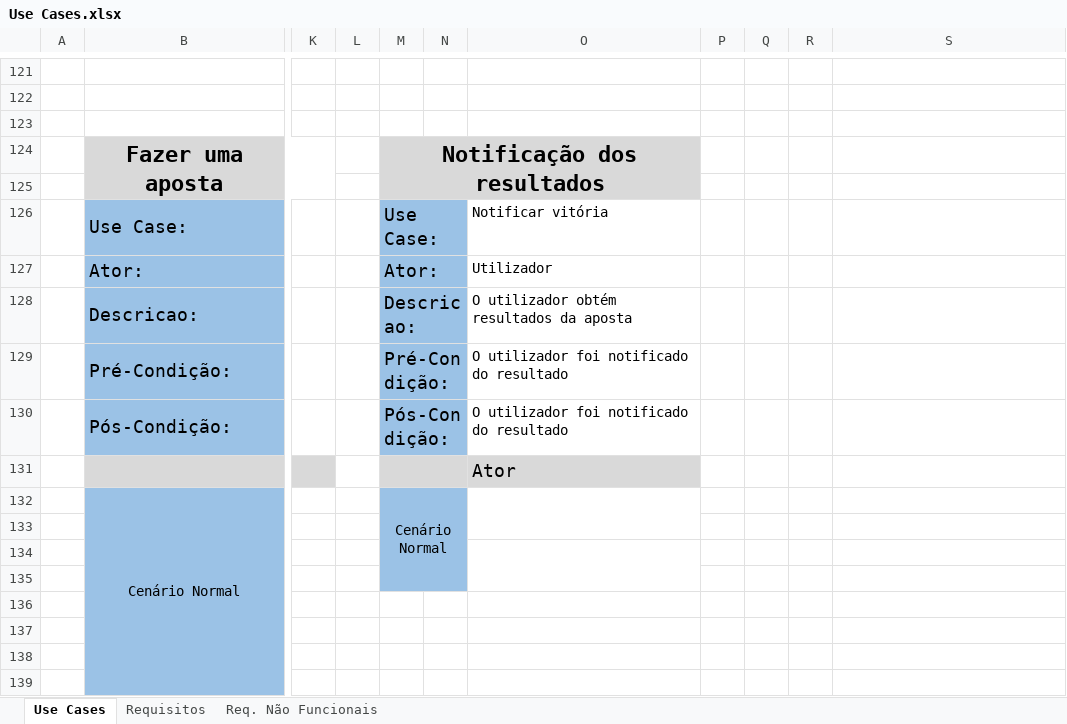
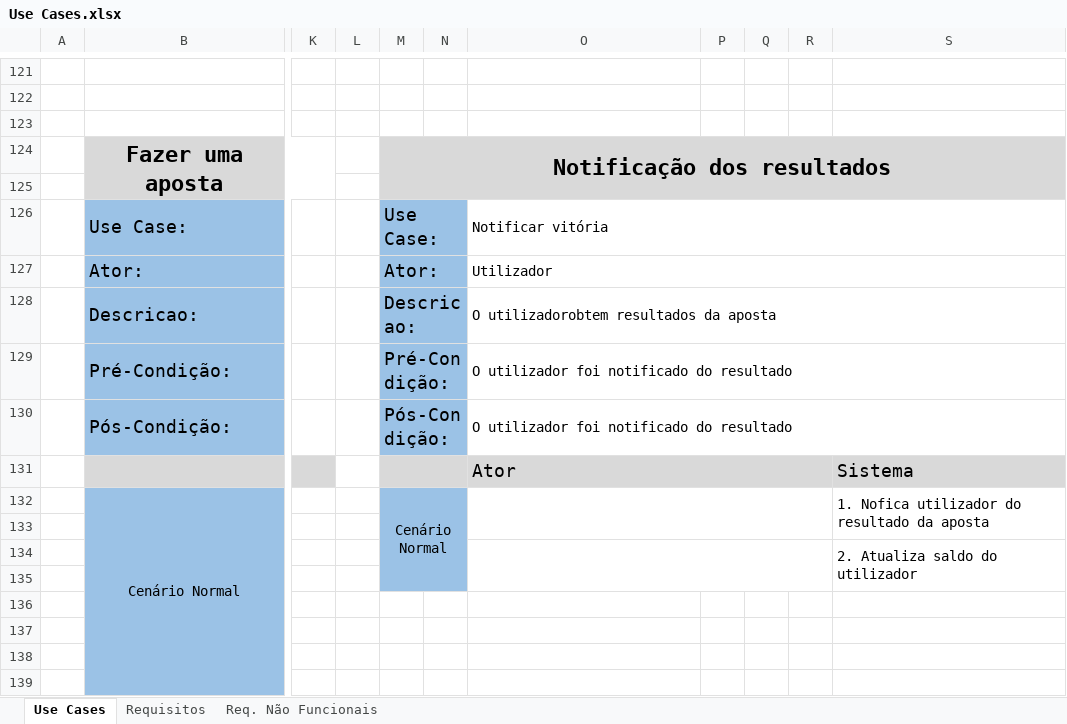
Before and after one commit to antoniomsantos99/RAS-20-21, an Excel workbook: Parte 1/Use Cases.xlsx, sheet Use Cases, drawn as a sheet; only a part is shown, gaps mark what is left out; values as stored, in another font and other column widths than the file's, no borders; the diff names each change by its address in the sheet, - before the commit and + after, or states it on an @@ line.

Commit message:
Update Use Cases.xlsx

```diff
--- a/Parte 1/Use Cases.xlsx (sheet Use Cases)
+++ b/Parte 1/Use Cases.xlsx (sheet Use Cases)
-M124:O125 merged
+M124:S125 merged
-P124:S125 fill: none
+P124:S125 fill: #D9D9D9
+O126:S126 merged
+O127:S127 merged
-O128: O utilizador obtém resultados da aposta
+O128: O utilizadorobtem resultados da aposta
+O128:S128 merged
+O129:S129 merged
+O130:S130 merged
+O131:R131 merged
-P131:S131 fill: none
+P131:S131 fill: #D9D9D9
-S131: (empty)
+S131: Sistema
-O132:O133 merged
+O132:R133 merged
-S132: (empty)
+S132: 1. Nofica utilizador do resultado da aposta
+S132:S133 merged
-O134:O135 merged
+O134:R135 merged
-S134: (empty)
+S134: 2. Atualiza saldo do utilizador
+S134:S135 merged
```
